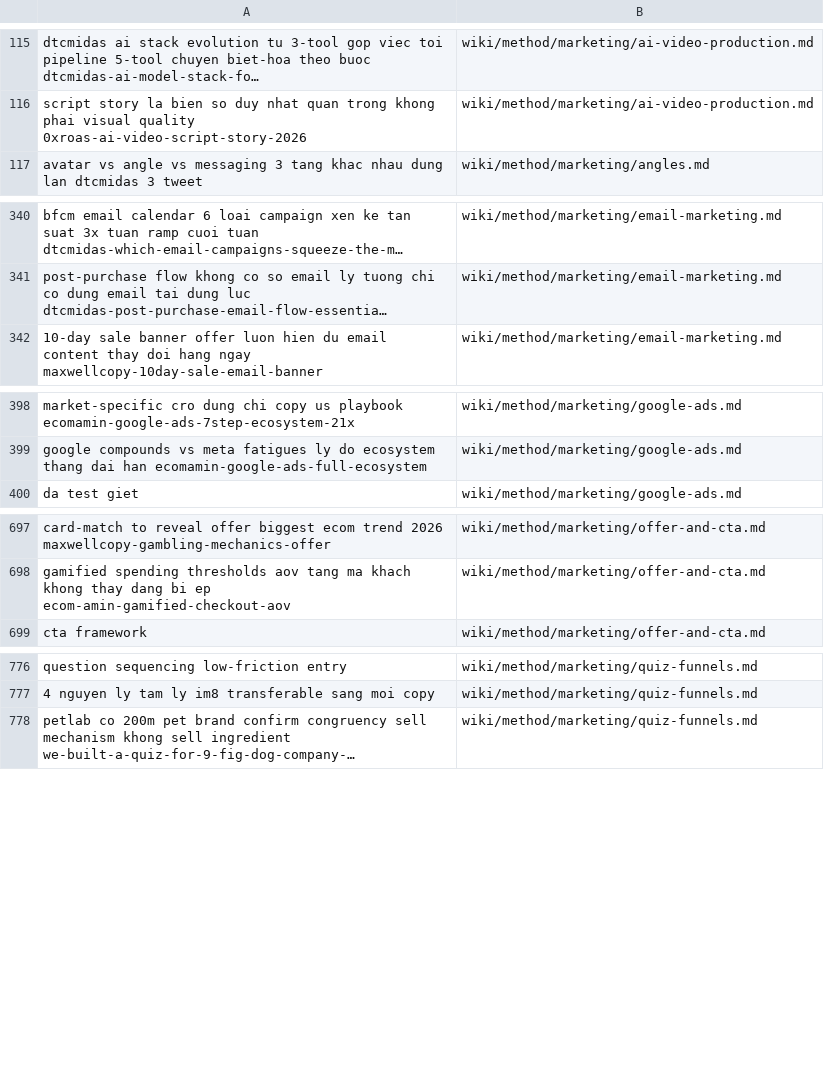
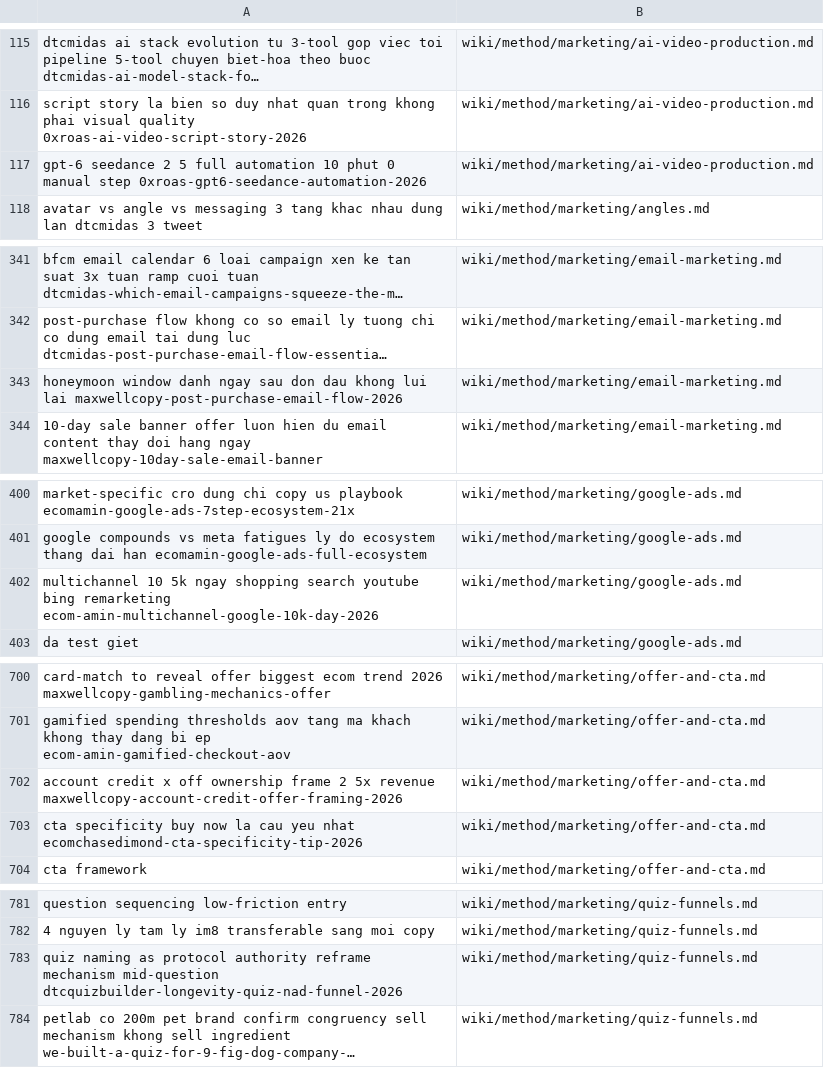
Before and after one commit to unicorn-monster/obsidian-huy, a TSV file: .brain/topic-map.tsv, drawn as a sheet; only a part is shown, gaps mark what is left out; the diff names each change by its address in the sheet, - before the commit and + after, or states it on an @@ line.

```diff
--- a/.brain/topic-map.tsv
+++ b/.brain/topic-map.tsv
+row 117: gpt-6 seedance 2 5 full automation 10 phut 0 manual step 0xroas-gpt6-seedance-automation-2026 | wiki/method/marketing/ai-video-production.md
+row 343: honeymoon window danh ngay sau don dau khong lui lai maxwellcopy-post-purchase-email-flow-2026 | wiki/method/marketing/email-marketing.md
+row 402: multichannel 10 5k ngay shopping search youtube bing remarketing ecom-amin-multichannel-google-10k-day-2026 | wiki/method/marketing/google-ads.md
+row 702: account credit x off ownership frame 2 5x revenue maxwellcopy-account-credit-offer-framing-2026 | wiki/method/marketing/offer-and-cta.md
+row 703: cta specificity buy now la cau yeu nhat ecomchasedimond-cta-specificity-tip-2026 | wiki/method/marketing/offer-and-cta.md
+row 783: quiz naming as protocol authority reframe mechanism mid-question dtcquizbuilder-longevity-quiz-nad-funnel-2026 | wiki/method/marketing/quiz-funnels.md
```
Also changed, not shown: .brain/catalogue.tsv, 15 other files.
